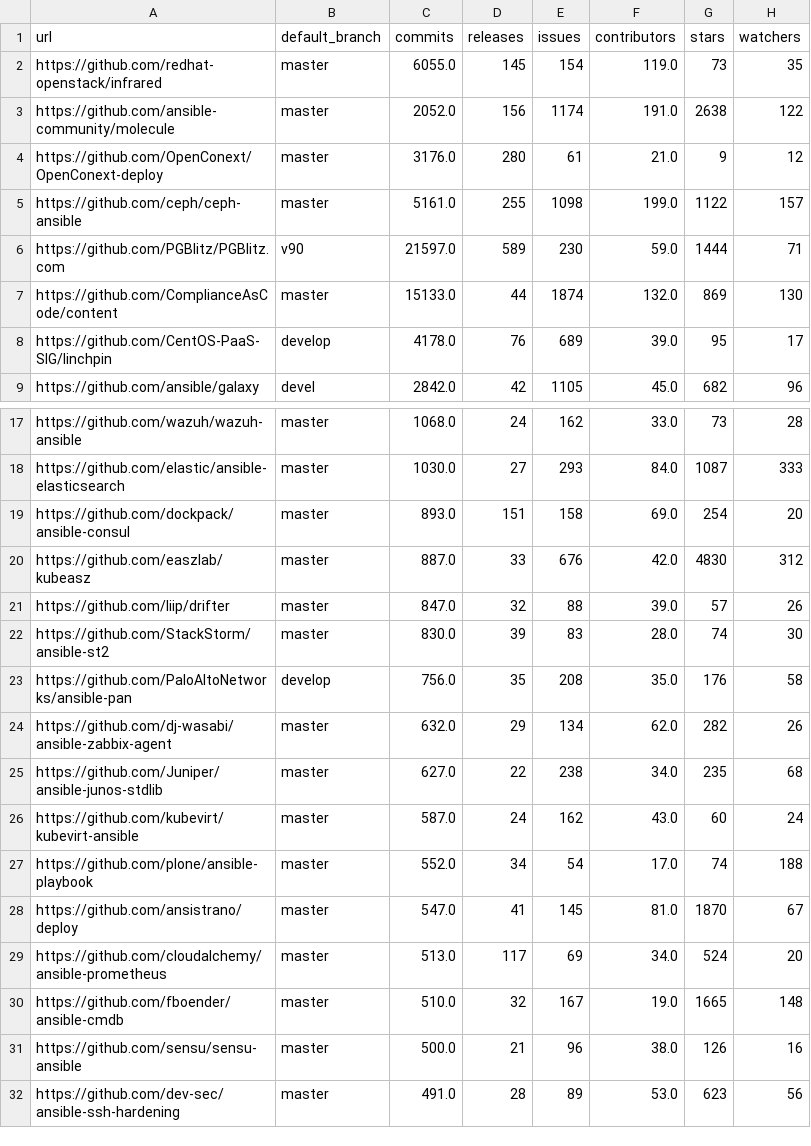
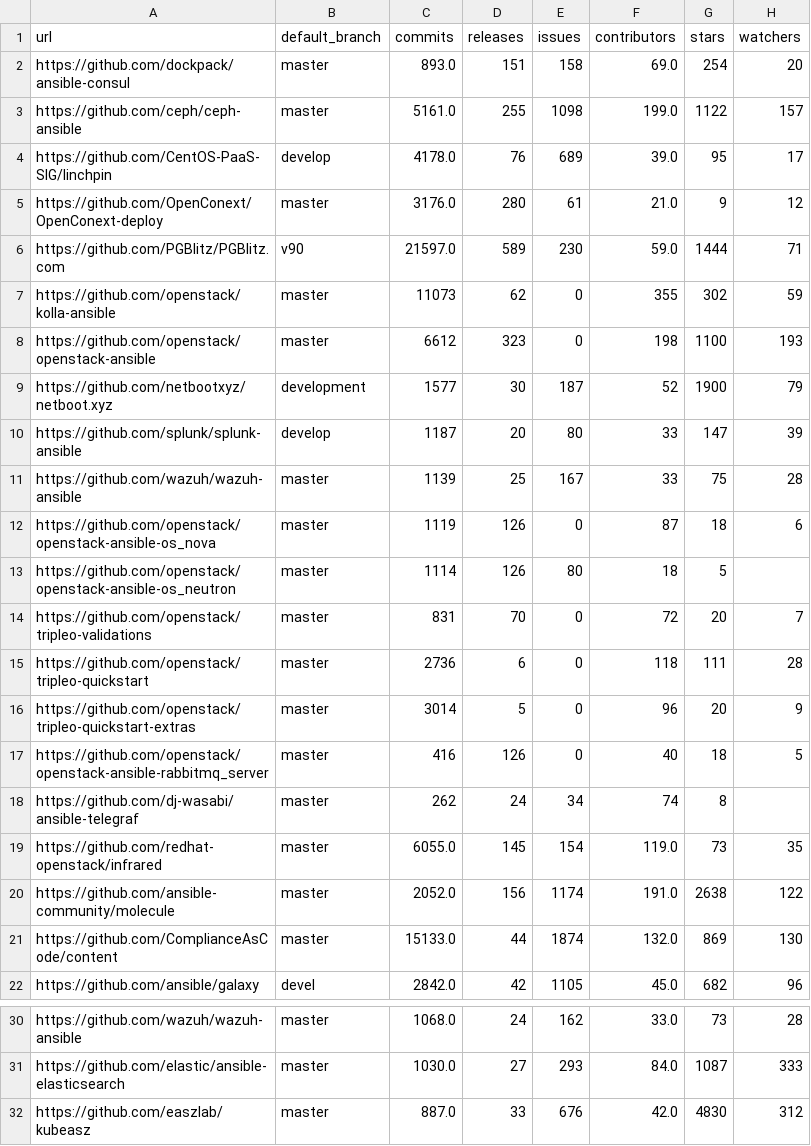
Before and after one commit to radon-h2020/radon-repository-miner, a CSV file: data/filtered_ansible_repositories.csv, drawn as a sheet; only a part is shown, gaps mark what is left out; the shorter side is filled out with more unchanged rows.

Commit message:
final data for release for experiements

```diff
--- a/data/filtered_ansible_repositories.csv
+++ b/data/filtered_ansible_repositories.csv
@@ -1,9 +1,22 @@
 url,default_branch,commits,releases,issues,contributors,stars,watchers
+https://github.com/dockpack/ansible-consul,master,893.0,151,158,69.0,254,20
+https://github.com/ceph/ceph-ansible,master,5161.0,255,1098,199.0,1122,157
+https://github.com/CentOS-PaaS-SIG/linchpin,develop,4178.0,76,689,39.0,95,17
+https://github.com/OpenConext/OpenConext-deploy,master,3176.0,280,61,21.0,9,12
+https://github.com/PGBlitz/PGBlitz.com,v90,21597.0,589,230,59.0,1444,71
+https://github.com/openstack/kolla-ansible,master,11073,62,0,355,302,59
+https://github.com/openstack/openstack-ansible,master,6612,323,0,198,1100,193
+https://github.com/netbootxyz/netboot.xyz,development,1577,30,187,52,1900,79
+https://github.com/splunk/splunk-ansible,develop,1187,20,80,33,147,39
+https://github.com/wazuh/wazuh-ansible,master,1139,25,167,33,75,28
+https://github.com/openstack/openstack-ansible-os_nova,master,1119,126,0,87,18,6
+https://github.com/openstack/openstack-ansible-os_neutron,master,1114,126,80,18,5
+https://github.com/openstack/tripleo-validations,master,831,70,0,72,20,7
+https://github.com/openstack/tripleo-quickstart,master,2736,6,0,118,111,28
+https://github.com/openstack/tripleo-quickstart-extras,master,3014,5,0,96,20,9
+https://github.com/openstack/openstack-ansible-rabbitmq_server,master,416,126,0,40,18,5
+https://github.com/dj-wasabi/ansible-telegraf,master,262,24,34,74,8
 https://github.com/redhat-openstack/infrared,master,6055.0,145,154,119.0,73,35
 https://github.com/ansible-community/molecule,master,2052.0,156,1174,191.0,2638,122
-https://github.com/OpenConext/OpenConext-deploy,master,3176.0,280,61,21.0,9,12
-https://github.com/ceph/ceph-ansible,master,5161.0,255,1098,199.0,1122,157
-https://github.com/PGBlitz/PGBlitz.com,v90,21597.0,589,230,59.0,1444,71
 https://github.com/ComplianceAsCode/content,master,15133.0,44,1874,132.0,869,130
-https://github.com/CentOS-PaaS-SIG/linchpin,develop,4178.0,76,689,39.0,95,17
 https://github.com/ansible/galaxy,devel,2842.0,42,1105,45.0,682,96
@@ -18,3 +31,2 @@ https://github.com/wazuh/wazuh-ansible,master,1068.0,24,162,33.0,73,28
 https://github.com/elastic/ansible-elasticsearch,master,1030.0,27,293,84.0,1087,333
-https://github.com/dockpack/ansible-consul,master,893.0,151,158,69.0,254,20
 https://github.com/easzlab/kubeasz,master,887.0,33,676,42.0,4830,312
```
Also changed, not shown: 49 other files.
